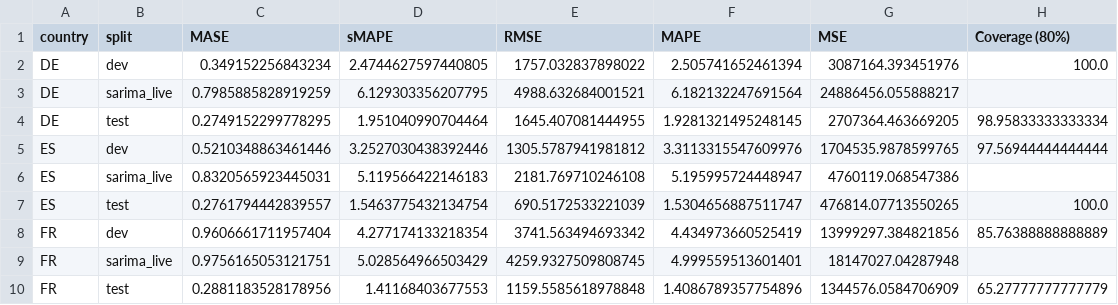
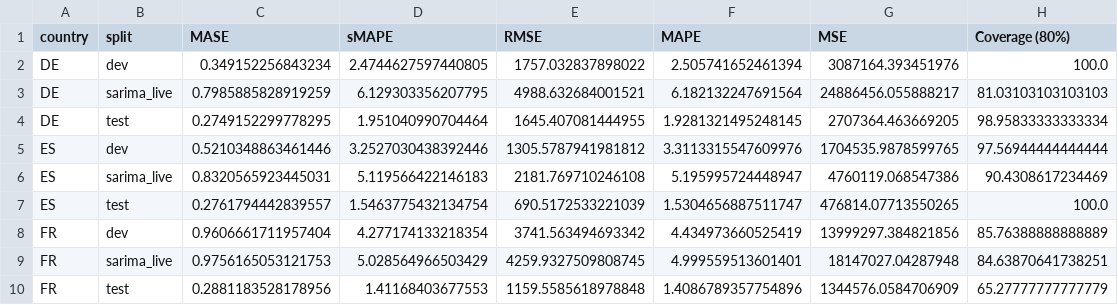
Before and after one commit to pavanmandapaka/OPSD-Power-Desk, a CSV file: outputs/metrics_summary.csv, drawn as a sheet.

Commit message:
updated saria coverage

```diff
--- a/outputs/metrics_summary.csv
+++ b/outputs/metrics_summary.csv
@@ -2,9 +2,9 @@ country,split,MASE,sMAPE,RMSE,MAPE,MSE,Coverage (80%)
 DE,dev,0.349152256843234,2.4744627597440805,1757.032837898022,2.505741652461394,3087164.393451976,100.0
-DE,sarima_live,0.7985885828919259,6.129303356207795,4988.632684001521,6.182132247691564,24886456.055888217,
+DE,sarima_live,0.7985885828919259,6.129303356207795,4988.632684001521,6.182132247691564,24886456.055888217,81.03103103103103
 DE,test,0.2749152299778295,1.951040990704464,1645.407081444955,1.9281321495248145,2707364.463669205,98.95833333333334
 ES,dev,0.5210348863461446,3.2527030438392446,1305.5787941981812,3.3113315547609976,1704535.9878599765,97.56944444444444
-ES,sarima_live,0.8320565923445031,5.119566422146183,2181.769710246108,5.195995724448947,4760119.068547386,
+ES,sarima_live,0.8320565923445031,5.119566422146183,2181.769710246108,5.195995724448947,4760119.068547386,90.4308617234469
 ES,test,0.2761794442839557,1.5463775432134754,690.5172533221039,1.5304656887511747,476814.07713550265,100.0
 FR,dev,0.9606661711957404,4.277174133218354,3741.563494693342,4.434973660525419,13999297.384821856,85.76388888888889
-FR,sarima_live,0.9756165053121751,5.028564966503429,4259.9327509808745,4.999559513601401,18147027.04287948,
+FR,sarima_live,0.9756165053121753,5.028564966503429,4259.9327509808745,4.999559513601401,18147027.04287948,84.63870641738251
 FR,test,0.2881183528178956,1.41168403677553,1159.5585618978848,1.4086789357754896,1344576.0584706909,65.27777777777779
```
Also changed, not shown: 6 other files.
